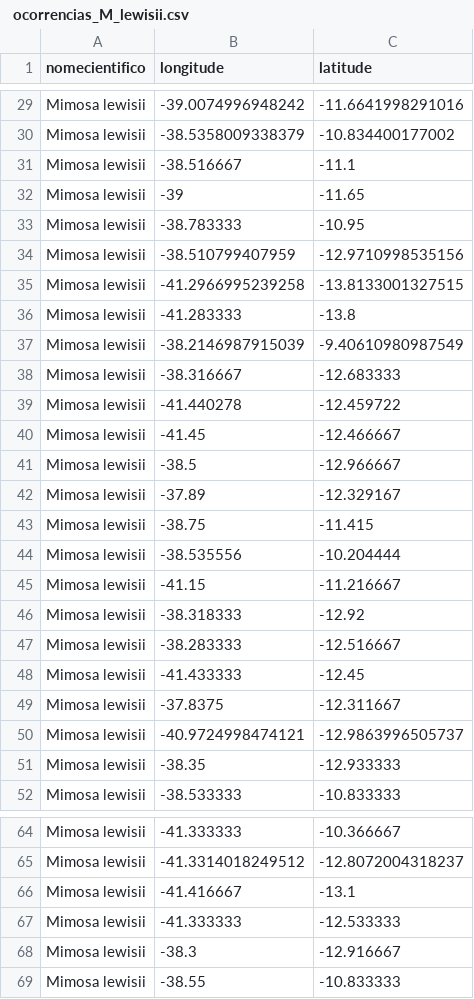
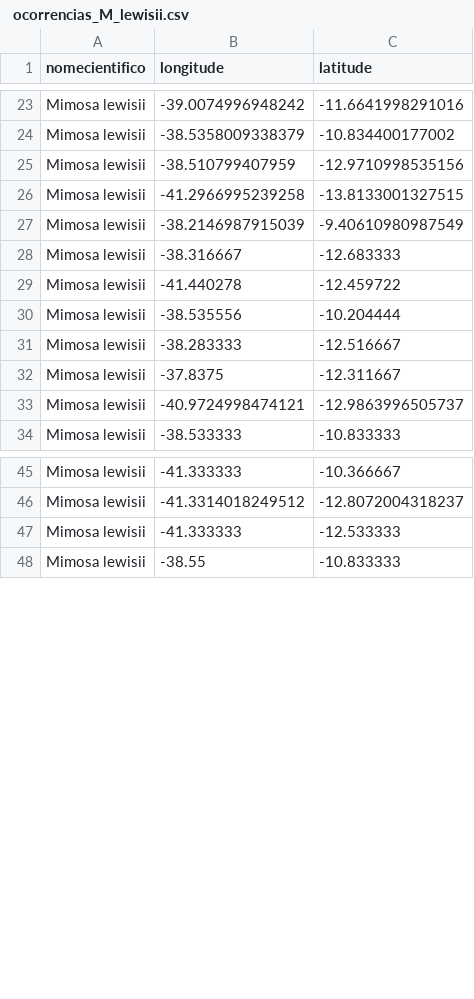
Before and after one commit to guilhermechicarolli/PDPD, a CSV file: Mimosa_lewisii/ ocorrencias_M_lewisii.csv, drawn as a sheet; only a part is shown, gaps mark what is left out; the diff covers the shown part only.

```diff
--- a/Mimosa_lewisii/ ocorrencias_M_lewisii.csv
+++ b/Mimosa_lewisii/ ocorrencias_M_lewisii.csv
@@ -30,8 +24,4 @@ Mimosa lewisii,-39.0074996948242,-11.6641998291016
 Mimosa lewisii,-38.5358009338379,-10.834400177002
-Mimosa lewisii,-38.516667,-11.1
-Mimosa lewisii,-39,-11.65
-Mimosa lewisii,-38.783333,-10.95
 Mimosa lewisii,-38.510799407959,-12.9710998535156
 Mimosa lewisii,-41.2966995239258,-13.8133001327515
-Mimosa lewisii,-41.283333,-13.8
 Mimosa lewisii,-38.2146987915039,-9.40610980987549
@@ -39,14 +29,6 @@ Mimosa lewisii,-38.316667,-12.683333
 Mimosa lewisii,-41.440278,-12.459722
-Mimosa lewisii,-41.45,-12.466667
-Mimosa lewisii,-38.5,-12.966667
-Mimosa lewisii,-37.89,-12.329167
-Mimosa lewisii,-38.75,-11.415
 Mimosa lewisii,-38.535556,-10.204444
-Mimosa lewisii,-41.15,-11.216667
-Mimosa lewisii,-38.318333,-12.92
 Mimosa lewisii,-38.283333,-12.516667
-Mimosa lewisii,-41.433333,-12.45
 Mimosa lewisii,-37.8375,-12.311667
 Mimosa lewisii,-40.9724998474121,-12.9863996505737
-Mimosa lewisii,-38.35,-12.933333
 Mimosa lewisii,-38.533333,-10.833333
@@ -65,5 +46,3 @@ Mimosa lewisii,-41.333333,-10.366667
 Mimosa lewisii,-41.3314018249512,-12.8072004318237
-Mimosa lewisii,-41.416667,-13.1
 Mimosa lewisii,-41.333333,-12.533333
-Mimosa lewisii,-38.3,-12.916667
 Mimosa lewisii,-38.55,-10.833333
```
Also changed, not shown: 31 removed rows elsewhere in this file, 5 other files.
